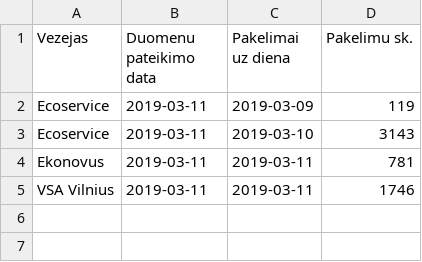
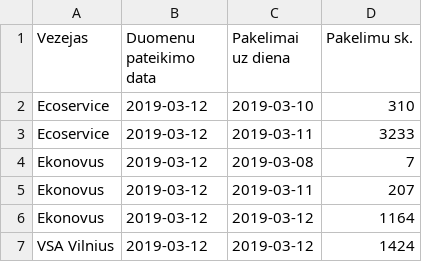
Before and after one commit to vilnius/atlieku-tvarkymas, a CSV file: Data/konteineriai ir ju aptarnavimas/Konteineriu pakelimo irasymo datos.csv, drawn as a sheet.

Commit message:
Update Konteineriu pakelimo irasymo datos.csv

```diff
--- a/Data/konteineriai ir ju aptarnavimas/Konteineriu pakelimo irasymo datos.csv
+++ b/Data/konteineriai ir ju aptarnavimas/Konteineriu pakelimo irasymo datos.csv
@@ -1,5 +1,7 @@
 Vezejas;Duomenu pateikimo data;Pakelimai uz diena;Pakelimu sk.
-Ecoservice;2019-03-11;2019-03-09;119
-Ecoservice;2019-03-11;2019-03-10;3143
-Ekonovus;2019-03-11;2019-03-11;781
-VSA Vilnius;2019-03-11;2019-03-11;1746
+Ecoservice;2019-03-12;2019-03-10;310
+Ecoservice;2019-03-12;2019-03-11;3233
+Ekonovus;2019-03-12;2019-03-08;7
+Ekonovus;2019-03-12;2019-03-11;207
+Ekonovus;2019-03-12;2019-03-12;1164
+VSA Vilnius;2019-03-12;2019-03-12;1424
```
